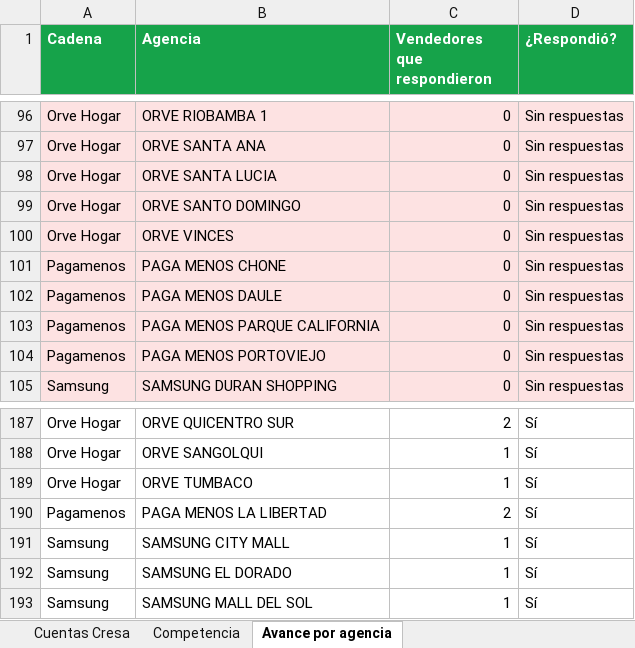
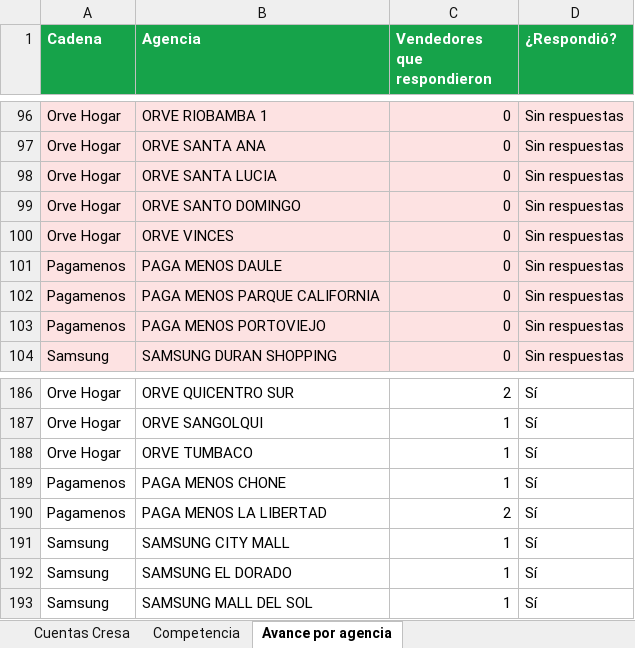
Before and after one commit to cdizquierdoc-hub/monitor-lives-tiktok, an Excel workbook: data/encuesta/Encuesta_TikTok_Cresa.xlsx, sheet Avance por agencia, drawn as a sheet; only a part is shown, gaps mark what is left out; values as stored, in another font and other column widths than the file's, no borders; removed rows and columns are numbered as before the commit, all else as after; the diff names each change by its address in the sheet, - before the commit and + after, or states it on an @@ line.

```diff
--- a/data/encuesta/Encuesta_TikTok_Cresa.xlsx (sheet Avance por agencia)
+++ b/data/encuesta/Encuesta_TikTok_Cresa.xlsx (sheet Avance por agencia)
-row 101: Pagamenos | PAGA MENOS CHONE | 0 | Sin respuestas
+row 189: Pagamenos | PAGA MENOS CHONE | 1 | Sí
```
Also changed, not shown: sheet Cuentas Cresa, 4 other files.
